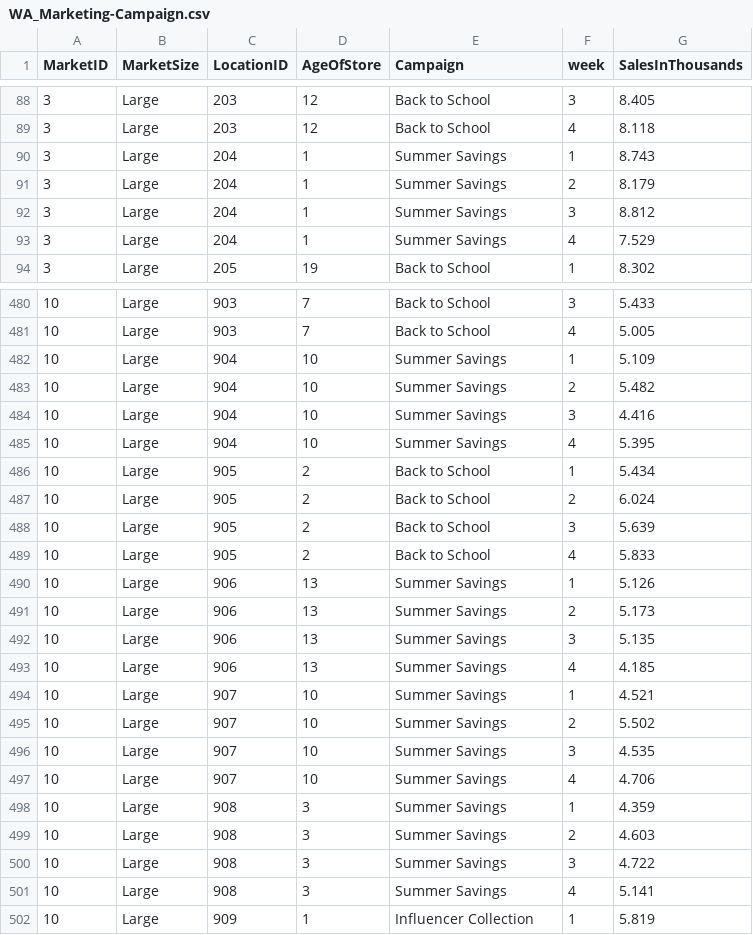
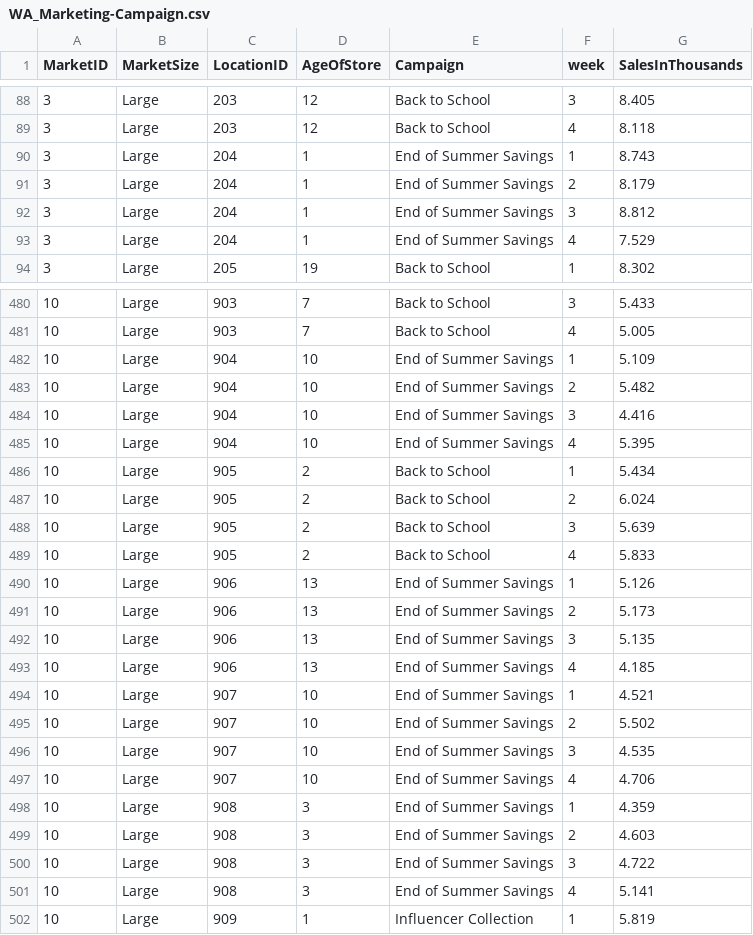
Before and after one commit to real-oneill/marketing-campaign-roi, a CSV file: datasets/WA_Marketing-Campaign.csv, drawn as a sheet; only a part is shown, gaps mark what is left out; the diff covers the shown part only.

```diff
--- a/datasets/WA_Marketing-Campaign.csv
+++ b/datasets/WA_Marketing-Campaign.csv
@@ -89,6 +89,6 @@ MarketID,MarketSize,LocationID,AgeOfStore,Campaign,week,SalesInThousands
 3,Large,203,12,Back to School,4,8.118
-3,Large,204,1,Summer Savings,1,8.743
-3,Large,204,1,Summer Savings,2,8.179
-3,Large,204,1,Summer Savings,3,8.812
-3,Large,204,1,Summer Savings,4,7.529
+3,Large,204,1,End of Summer Savings,1,8.743
+3,Large,204,1,End of Summer Savings,2,8.179
+3,Large,204,1,End of Summer Savings,3,8.812
+3,Large,204,1,End of Summer Savings,4,7.529
 3,Large,205,19,Back to School,1,8.302
@@ -481,6 +481,6 @@ MarketID,MarketSize,LocationID,AgeOfStore,Campaign,week,SalesInThousands
 10,Large,903,7,Back to School,4,5.005
-10,Large,904,10,Summer Savings,1,5.109
-10,Large,904,10,Summer Savings,2,5.482
-10,Large,904,10,Summer Savings,3,4.416
-10,Large,904,10,Summer Savings,4,5.395
+10,Large,904,10,End of Summer Savings,1,5.109
+10,Large,904,10,End of Summer Savings,2,5.482
+10,Large,904,10,End of Summer Savings,3,4.416
+10,Large,904,10,End of Summer Savings,4,5.395
 10,Large,905,2,Back to School,1,5.434
@@ -489,14 +489,14 @@ MarketID,MarketSize,LocationID,AgeOfStore,Campaign,week,SalesInThousands
 10,Large,905,2,Back to School,4,5.833
-10,Large,906,13,Summer Savings,1,5.126
-10,Large,906,13,Summer Savings,2,5.173
-10,Large,906,13,Summer Savings,3,5.135
-10,Large,906,13,Summer Savings,4,4.185
-10,Large,907,10,Summer Savings,1,4.521
-10,Large,907,10,Summer Savings,2,5.502
-10,Large,907,10,Summer Savings,3,4.535
-10,Large,907,10,Summer Savings,4,4.706
-10,Large,908,3,Summer Savings,1,4.359
-10,Large,908,3,Summer Savings,2,4.603
-10,Large,908,3,Summer Savings,3,4.722
-10,Large,908,3,Summer Savings,4,5.141
+10,Large,906,13,End of Summer Savings,1,5.126
+10,Large,906,13,End of Summer Savings,2,5.173
+10,Large,906,13,End of Summer Savings,3,5.135
+10,Large,906,13,End of Summer Savings,4,4.185
+10,Large,907,10,End of Summer Savings,1,4.521
+10,Large,907,10,End of Summer Savings,2,5.502
+10,Large,907,10,End of Summer Savings,3,4.535
+10,Large,907,10,End of Summer Savings,4,4.706
+10,Large,908,3,End of Summer Savings,1,4.359
+10,Large,908,3,End of Summer Savings,2,4.603
+10,Large,908,3,End of Summer Savings,3,4.722
+10,Large,908,3,End of Summer Savings,4,5.141
 10,Large,909,1,Influencer Collection,1,5.819
```
Also changed, not shown: 168 edited cells elsewhere in this file.
